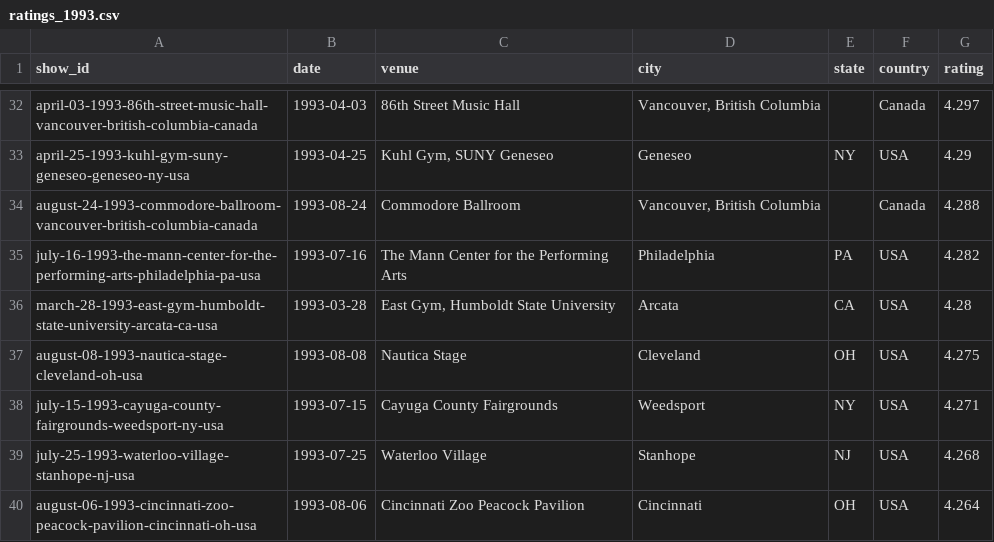
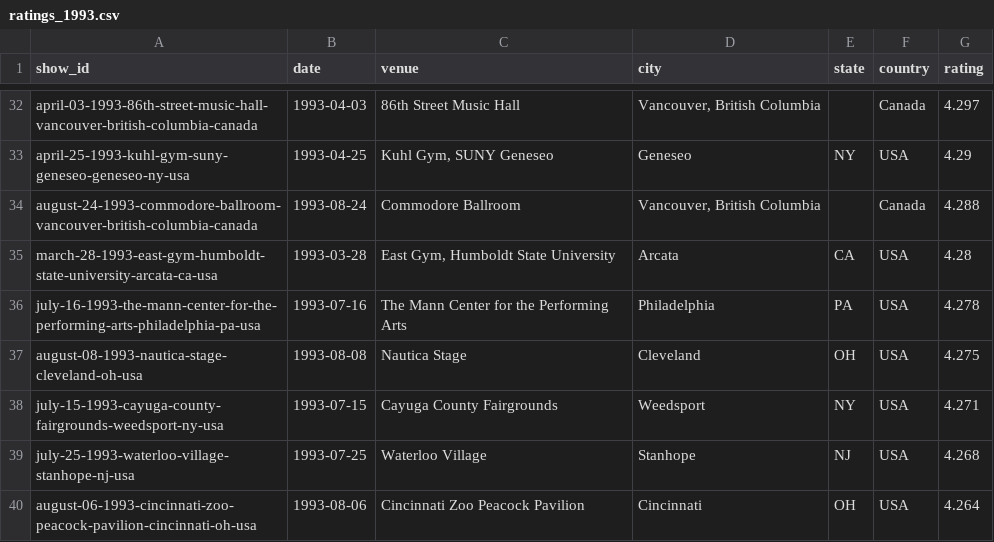
Before and after one commit to mguterl/phish.net-ratings, a CSV file: data/csv/ratings_1993.csv, drawn as a sheet; only a part is shown, gaps mark what is left out; removed rows and columns are numbered as before the commit, all else as after; the diff names each change by its address in the sheet, - before the commit and + after, or states it on an @@ line.

```diff
--- a/data/csv/ratings_1993.csv
+++ b/data/csv/ratings_1993.csv
-row 35: july-16-1993-the-mann-center-for-the-performing-arts-philadelphia-pa-usa | 1993-07-16 | The Mann Center for the Performing Arts | Philadelphia | PA | USA | 4.282
+row 36: july-16-1993-the-mann-center-for-the-performing-arts-philadelphia-pa-usa | 1993-07-16 | The Mann Center for the Performing Arts | Philadelphia | PA | USA | 4.278
```
Also changed, not shown: data/csv/ratings_1994.csv, data/csv/ratings_2000.csv.
